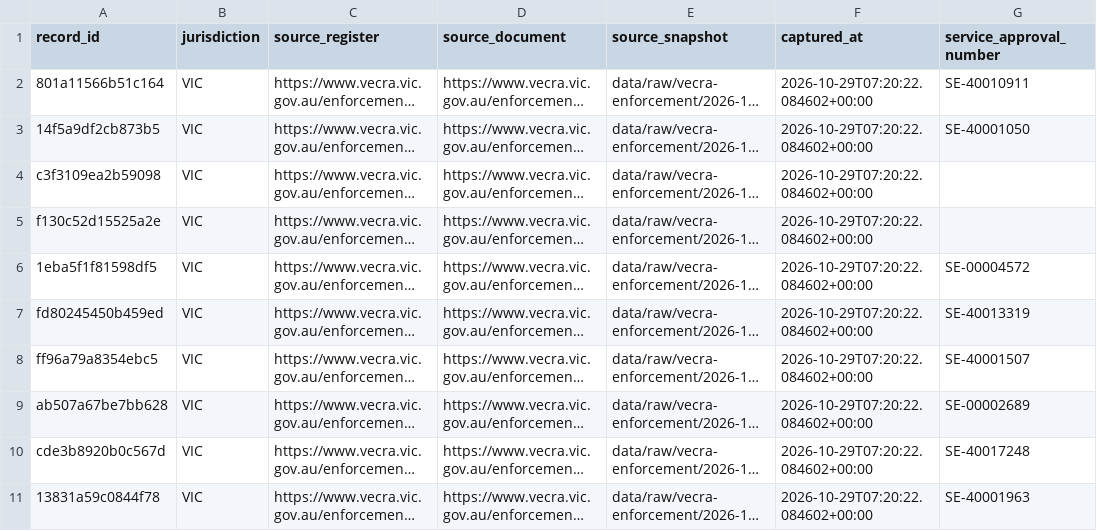
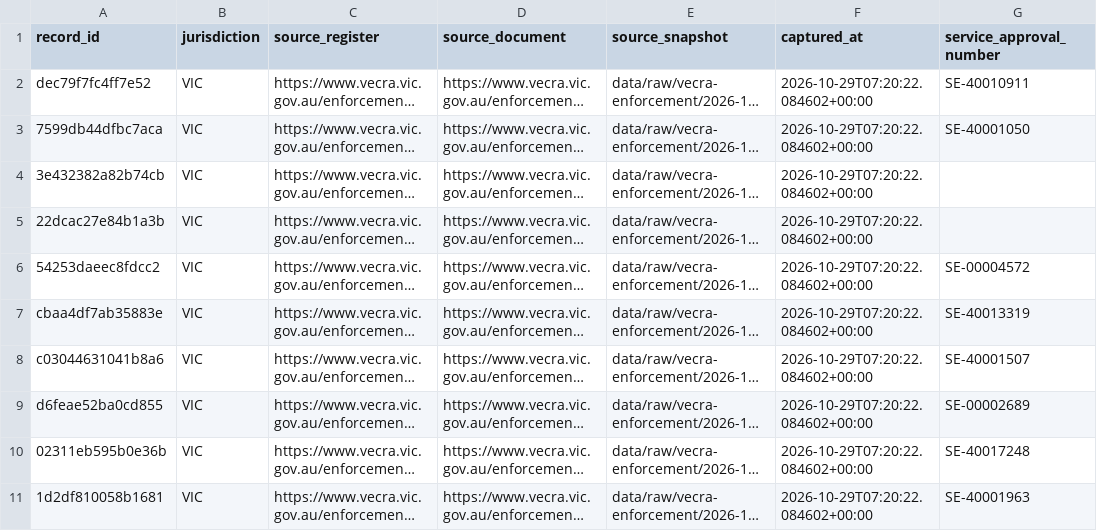
Before and after one commit to Jimmycarroll2021/Transparency-in-Care-Australia, a CSV file: data/processed/vecra-enforcement-actions.csv, drawn as a sheet; only a part is shown; long unchanged cells end in …; the diff covers the shown part only; the diff names each change by its address in the sheet, - before the commit and + after, or states it on an @@ line.

```diff
--- a/data/processed/vecra-enforcement-actions.csv
+++ b/data/processed/vecra-enforcement-actions.csv
-A2 (record_id): 801a11566b51c164
+A2 (record_id): dec79f7fc4ff7e52
-A3 (record_id): 14f5a9df2cb873b5
+A3 (record_id): 7599db44dfbc7aca
-A4 (record_id): c3f3109ea2b59098
+A4 (record_id): 3e432382a82b74cb
-A5 (record_id): f130c52d15525a2e
+A5 (record_id): 22dcac27e84b1a3b
-A6 (record_id): 1eba5f1f81598df5
+A6 (record_id): 54253daeec8fdcc2
-A7 (record_id): fd80245450b459ed
+A7 (record_id): cbaa4df7ab35883e
-A8 (record_id): ff96a79a8354ebc5
+A8 (record_id): c03044631041b8a6
-A9 (record_id): ab507a67be7bb628
+A9 (record_id): d6feae52ba0cd855
-A10 (record_id): cde3b8920b0c567d
+A10 (record_id): 02311eb595b0e36b
-A11 (record_id): 13831a59c0844f78
+A11 (record_id): 1d2df810058b1681
```
Also changed, not shown: 163 edited cells elsewhere in this file, data/processed/cth-ccs-enforcement-actions.csv, data/processed/provider-abn.csv, 31 other files.
